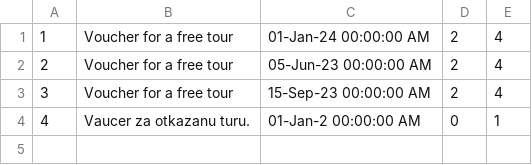
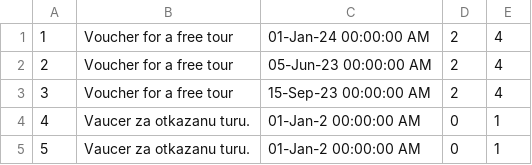
Before and after one commit to teodorazunic/SIMS, a CSV file: SIMS-Initial-Project-main/InitialProject/InitialProject/Resources/Data/vouchers.csv, drawn as a sheet; the diff names each change by its address in the sheet, - before the commit and + after, or states it on an @@ line.

Commit message:
data

```diff
--- a/SIMS-Initial-Project-main/InitialProject/InitialProject/Resources/Data/vouchers.csv
+++ b/SIMS-Initial-Project-main/InitialProject/InitialProject/Resources/Data/vouchers.csv
+row 5: 5 | Vaucer za otkazanu turu. | 01-Jan-2 00:00:00 AM | 0 | 1
```
Also changed, not shown: SIMS-Initial-Project-main/InitialProject/InitialProject/Resources/Data/tour.csv, 2 other files.
